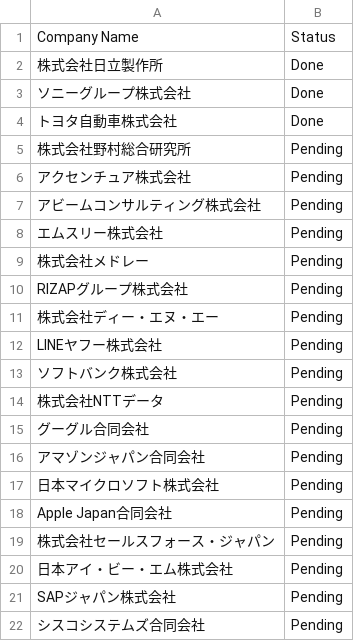
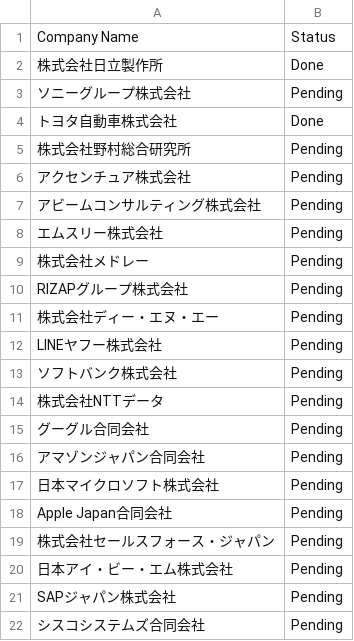
Before and after one commit to KeijiKuramae/company-encyclopedia, a CSV file: companies.csv, drawn as a sheet.

Commit message:
Reset Sony to pending and add safeguard against empty AI responses

```diff
--- a/companies.csv
+++ b/companies.csv
@@ -2,3 +2,3 @@ Company Name,Status
 株式会社日立製作所,Done
-ソニーグループ株式会社,Done
+ソニーグループ株式会社,Pending
 トヨタ自動車株式会社,Done
```
Also changed, not shown: 1 other file.
